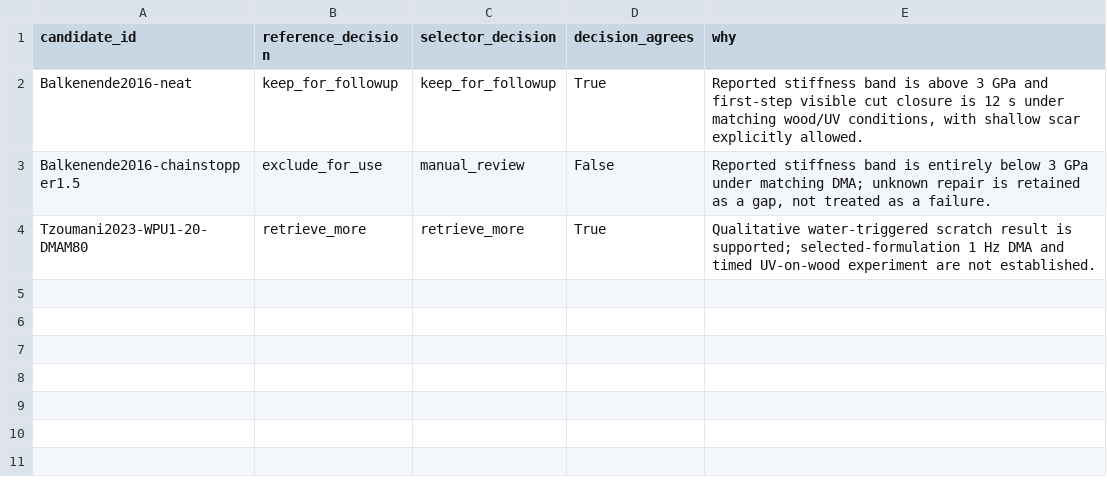
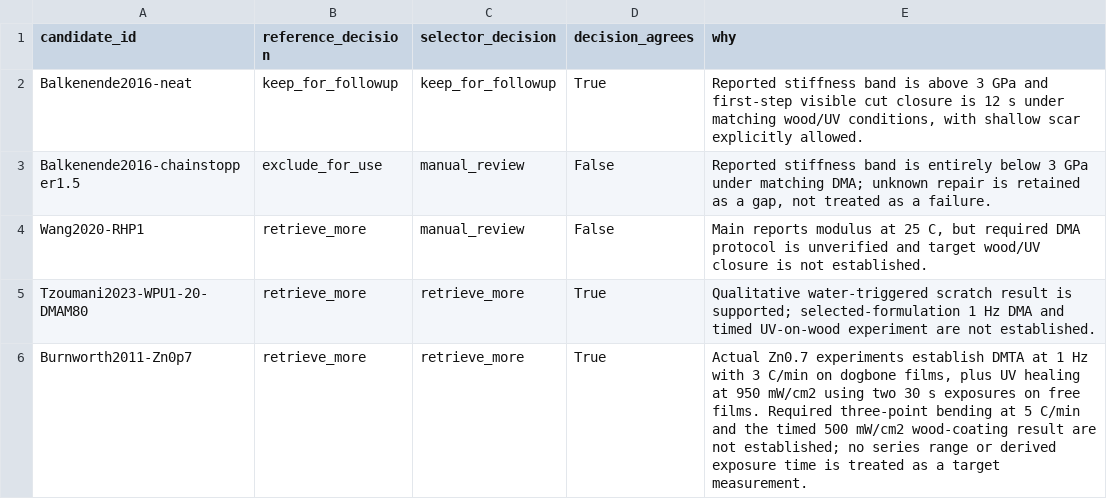
Before and after one commit to nniiovoo/AutoSchema, a CSV file: examples/task3/dpal_experiments/decisions.csv, drawn as a sheet; the diff names each change by its address in the sheet, - before the commit and + after, or states it on an @@ line.

Commit message:
Expand Task 3 screening study to four DPAL experimental papers

```diff
--- a/examples/task3/dpal_experiments/decisions.csv
+++ b/examples/task3/dpal_experiments/decisions.csv
+row 4: Wang2020-RHP1 | retrieve_more | manual_review | False | Main reports modulus at 25 C, but required DMA protocol is unverified and target wood/UV closure is not established.
+row 6: Burnworth2011-Zn0p7 | retrieve_more | retrieve_more | True | Actual Zn0.7 experiments establish DMTA at 1 Hz with 3 C/min on dogbone films, plus UV healing at 950 mW/cm2 using two 30 s exposures on free films. Required three-point bending at 5 C/min and the timed 500 mW/cm2 wood-coating result are not established; no series range or derived exposure time is treated as a target measurement.
```
Also changed, not shown: 10 other files.
